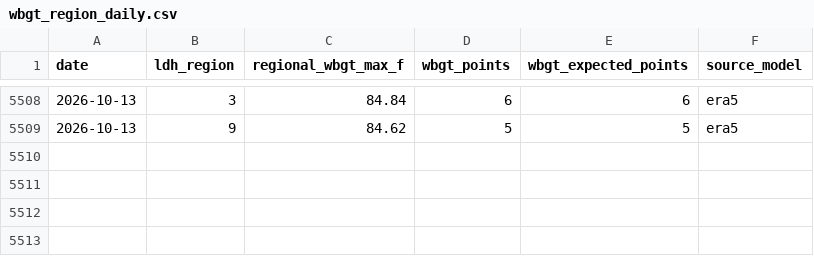
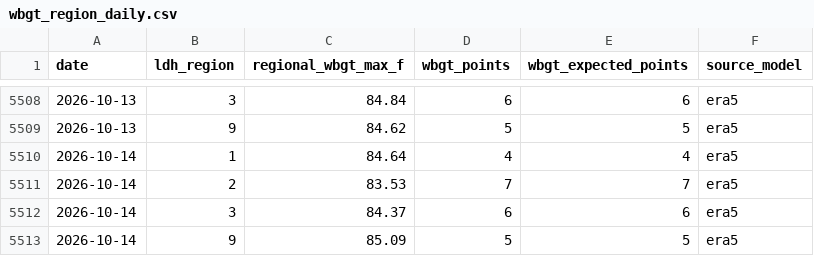
Before and after one commit to mefferso/LIX-Heat-ED-Analysis, a CSV file: data/wbgt_region_daily.csv, drawn as a sheet; only a part is shown, gaps mark what is left out; the diff names each change by its address in the sheet, - before the commit and + after, or states it on an @@ line.

```diff
--- a/data/wbgt_region_daily.csv
+++ b/data/wbgt_region_daily.csv
+row 5510: 2026-10-14 | 1 | 84.64 | 4 | 4 | era5
+row 5511: 2026-10-14 | 2 | 83.53 | 7 | 7 | era5
+row 5512: 2026-10-14 | 3 | 84.37 | 6 | 6 | era5
+row 5513: 2026-10-14 | 9 | 85.09 | 5 | 5 | era5
```
Also changed, not shown: data/weather_daily.csv, data/weather_region_daily.csv, 3 other files.
